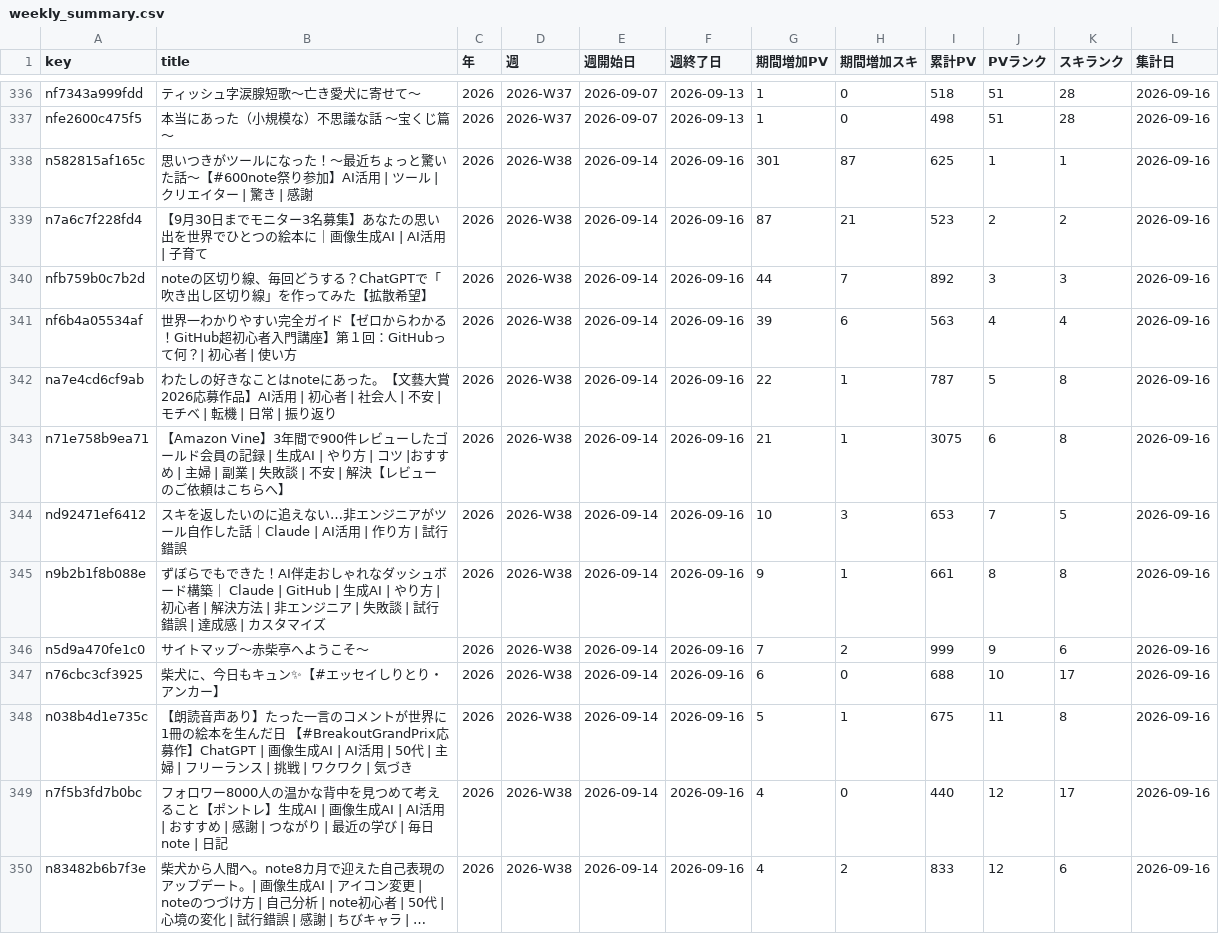
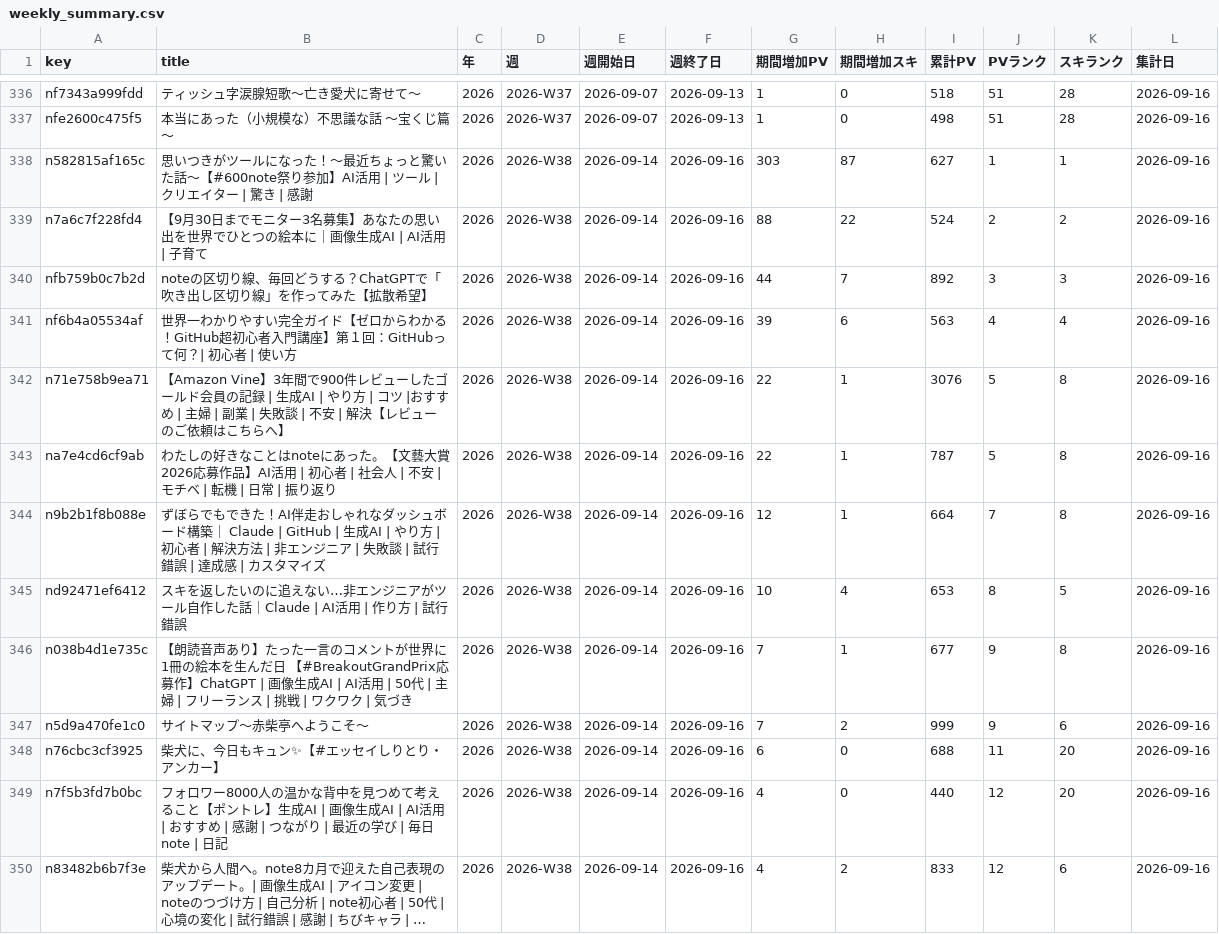
Before and after one commit to thinkingshiba0526-dot/note-stats-dashboard, a CSV file: data/weekly_summary.csv, drawn as a sheet; only a part is shown, gaps mark what is left out; long unchanged cells end in …; removed rows and columns are numbered as before the commit, all else as after; the diff covers the shown part only; the diff names each change by its address in the sheet, - before the commit and + after, or states it on an @@ line.

```diff
--- a/data/weekly_summary.csv
+++ b/data/weekly_summary.csv
-G338 (期間増加PV): 301
+G338 (期間増加PV): 303
-I338 (累計PV): 625
+I338 (累計PV): 627
-G339 (期間増加PV): 87
+G339 (期間増加PV): 88
-H339 (期間増加スキ): 21
+H339 (期間増加スキ): 22
-I339 (累計PV): 523
+I339 (累計PV): 524
+row 342: n71e758b9ea71 | 【Amazon Vine】3年間で900件レビューしたゴールド会員の記録 | 生成AI | やり方 | コツ |おすすめ | 主婦 | 副業 | 失敗談 | 不安 | 解決【レビューのご依頼はこちらへ】 | 2026 | 2026-W38 | 2026-09-14 | 2026-09-16 | 22 | 1 | 3076 | 5 | 8 | 2026-09-16
-A344 (key): n71e758b9ea71
+A344 (key): n9b2b1f8b088e
-B344 (title): 【Amazon Vine】3年間で900件レビューしたゴールド会員の記録 | 生成AI | やり方 | コツ |おすすめ | 主婦 | 副業 | 失敗談 | 不安 | 解決【レビューのご依頼はこちらへ】
+B344 (title): ずぼらでもできた！AI伴走おしゃれなダッシュボード構築｜ Claude | GitHub | 生成AI | やり方 | 初心者 | 解決方法 | 非エンジニア | 失敗談 | 試行錯誤 | 達成感 | カスタマイズ
-G344 (期間増加PV): 21
+G344 (期間増加PV): 12
-I344 (累計PV): 3075
+I344 (累計PV): 664
-J344 (PVランク): 6
+J344 (PVランク): 7
-H345 (期間増加スキ): 3
+H345 (期間増加スキ): 4
-J345 (PVランク): 7
+J345 (PVランク): 8
-A346 (key): n9b2b1f8b088e
+A346 (key): n038b4d1e735c
-B346 (title): ずぼらでもできた！AI伴走おしゃれなダッシュボード構築｜ Claude | GitHub | 生成AI | やり方 | 初心者 | 解決方法 | 非エンジニア | 失敗談 | 試行錯誤 | 達成感 | カスタマイズ
+B346 (title): 【朗読音声あり】たった一言のコメントが世界に1冊の絵本を生んだ日 【#BreakoutGrandPrix応募作】ChatGPT | 画像生成AI | AI活用 | 50代 | 主婦 | フリーランス | 挑戦 | ワクワク | 気づき
-G346 (期間増加PV): 9
+G346 (期間増加PV): 7
-I346 (累計PV): 661
+I346 (累計PV): 677
-J346 (PVランク): 8
+J346 (PVランク): 9
-J348 (PVランク): 10
+J348 (PVランク): 11
-K348 (スキランク): 17
+K348 (スキランク): 20
-row 348: n038b4d1e735c | 【朗読音声あり】たった一言のコメントが世界に1冊の絵本を生んだ日 【#BreakoutGrandPrix応募作】ChatGPT | 画像生成AI | AI活用 | 50代 | 主婦 | フリーランス | 挑戦 | ワクワク | 気づき | 2026 | 2026-W38 | 2026-09-14 | 2026-09-16 | 5 | 1 | 675 | 11 | 8 | 2026-09-16
-K349 (スキランク): 17
+K349 (スキランク): 20
```
Also changed, not shown: 6 added rows and 20 edited cells elsewhere in this file, data/followers.csv, data/funnel_cumulative_summary.csv, 7 other files.
